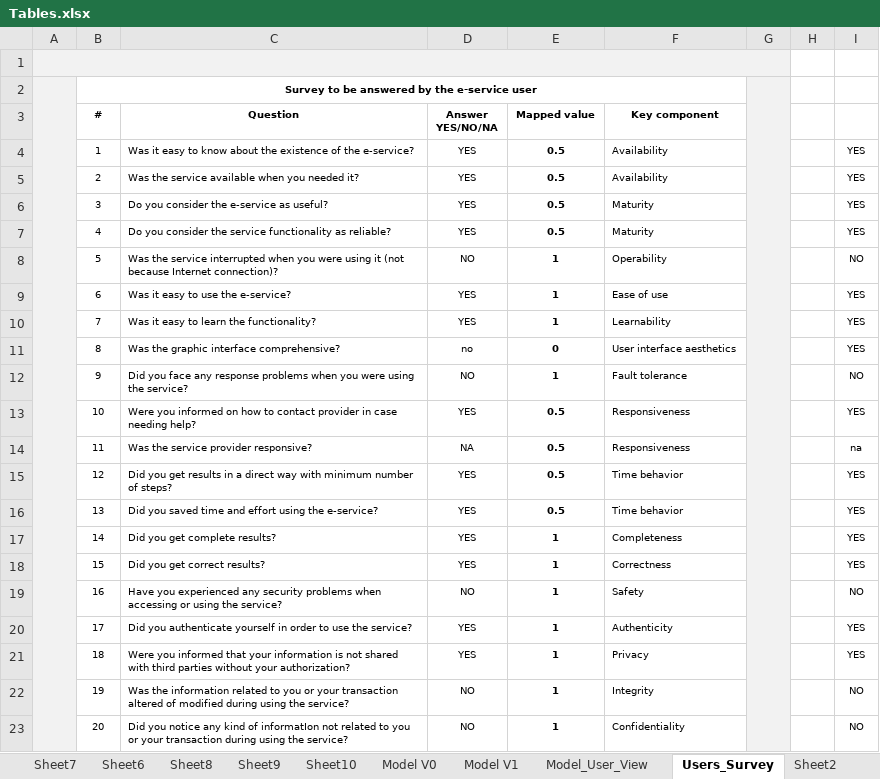
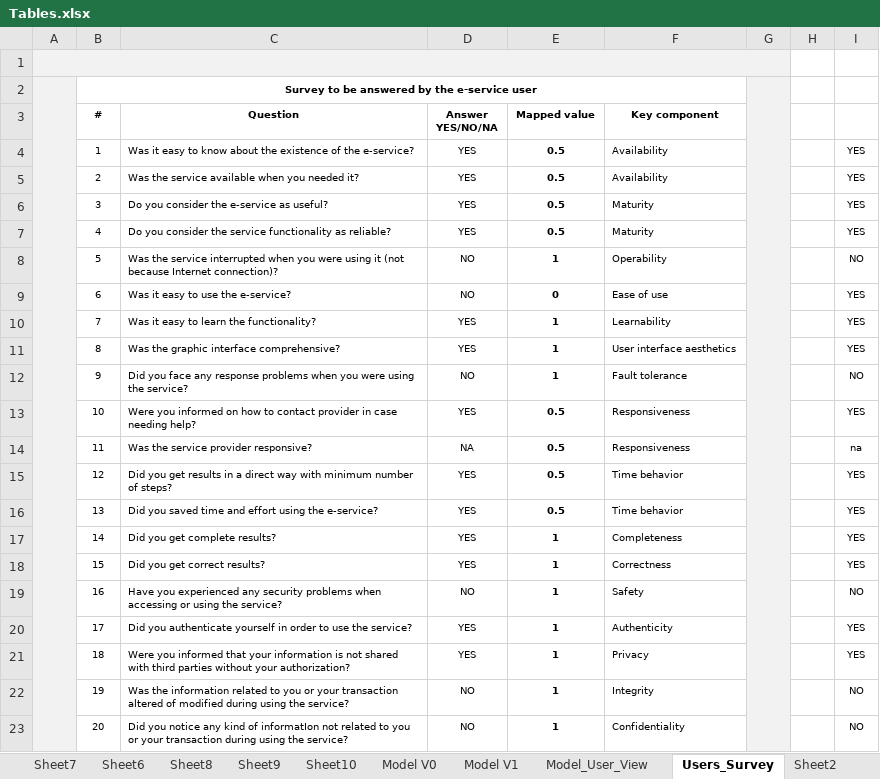
Before and after one commit to paxian/finalexam, an Excel workbook: Tables.xlsx, sheet Users_Survey, drawn as a sheet; values as stored, in another font and other column widths than the file's, no borders; the diff names each change by its address in the sheet, - before the commit and + after, or states it on an @@ line.

```diff
--- a/Tables.xlsx (sheet Users_Survey)
+++ b/Tables.xlsx (sheet Users_Survey)
-D9 (Answer YES/NO/NA): YES
+D9 (Answer YES/NO/NA): NO
-E9 (Mapped value): 1
+E9 (Mapped value): 0
-D11 (Answer YES/NO/NA): no
+D11 (Answer YES/NO/NA): YES
-E11 (Mapped value): 0
+E11 (Mapped value): 1
```
Also changed, not shown: sheet Sheet2, sheet Model_User_View, charts or pictures, 3 other files.
